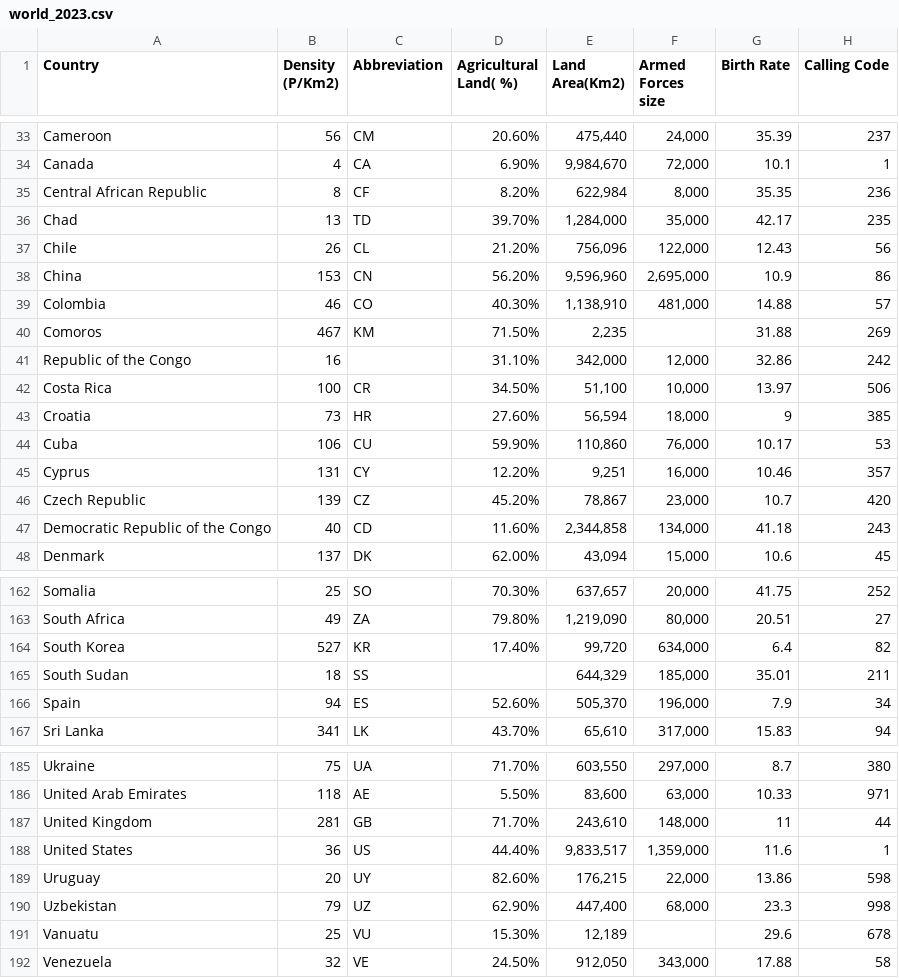
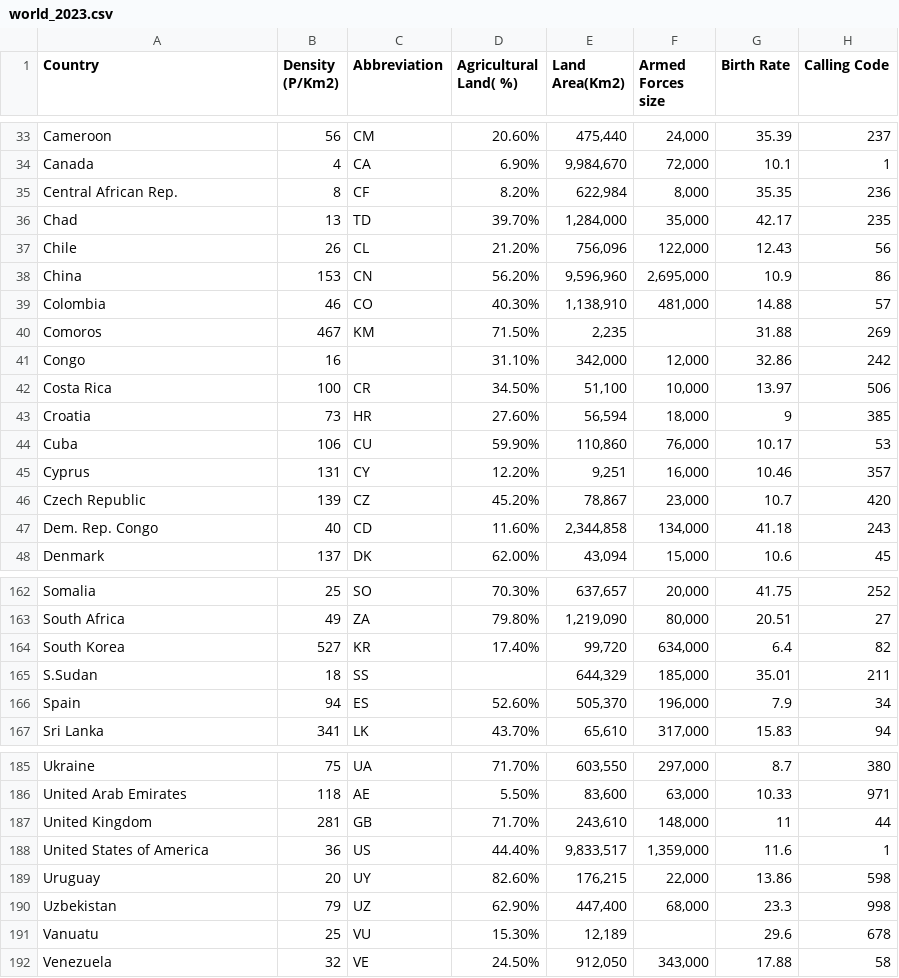
Before and after one commit to JohnsonTheWoo/FIT3179, a CSV file: world_2023.csv, drawn as a sheet; only a part is shown, gaps mark what is left out; the diff names each change by its address in the sheet, - before the commit and + after, or states it on an @@ line.

Commit message:
countryname changed to fit map data

```diff
--- a/world_2023.csv
+++ b/world_2023.csv
-A35 (Country): Central African Republic
+A35 (Country): Central African Rep.
-A41 (Country): Republic of the Congo
+A41 (Country): Congo
-A47 (Country): Democratic Republic of the Congo
+A47 (Country): Dem. Rep. Congo
-A165 (Country): South Sudan
+A165 (Country): S.Sudan
-A188 (Country): United States
+A188 (Country): United States of America
```
Also changed, not shown: 4 other files.
